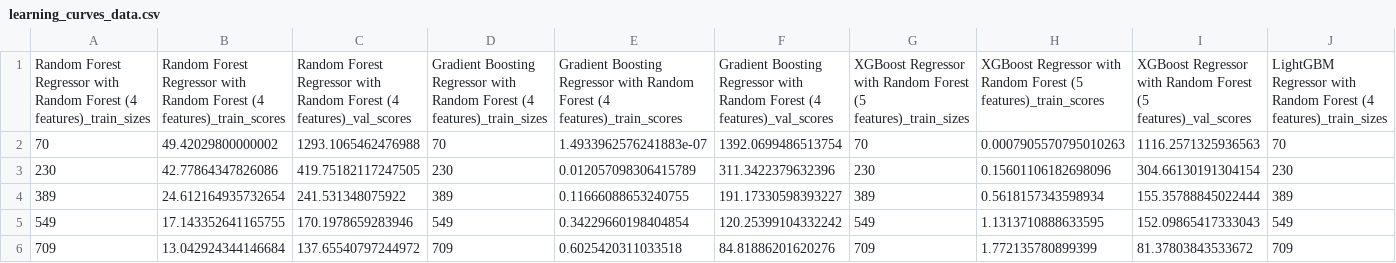
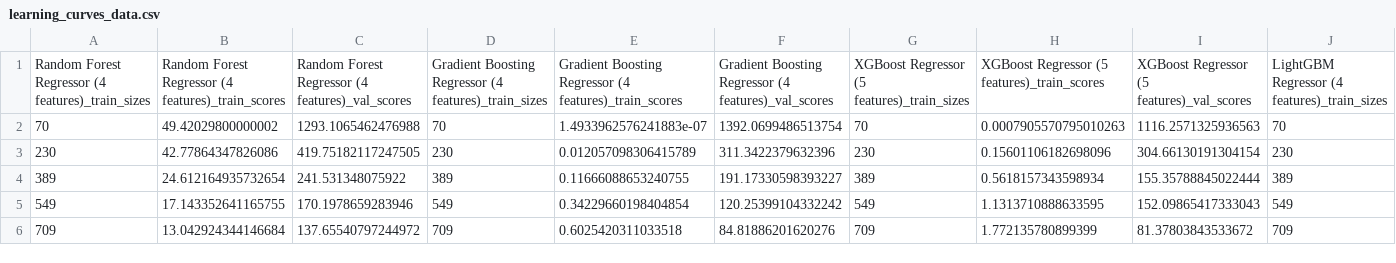
Before and after one commit to LisaK9/Predictionmodel, a CSV file: learning_curves_data.csv, drawn as a sheet; only a part is shown; removed rows and columns are numbered as before the commit, all else as after; rows hold the shown columns only; the diff names each change by its address in the sheet, - before the commit and + after, or states it on an @@ line.

```diff
--- a/learning_curves_data.csv
+++ b/learning_curves_data.csv
-row 1: Random Forest Regressor with Random Forest (4 features)_train_sizes | Random Forest Regressor with Random Forest (4 features)_train_scores | Random Forest Regressor with Random Forest (4 features)_val_scores | Gradient Boosting Regressor with Random Forest (4 features)_train_sizes | Gradient Boosting Regressor with Random Forest (4 features)_train_scores | Gradient Boosting Regressor with Random Forest (4 features)_val_scores | XGBoost Regressor with Random Forest (5 features)_train_sizes | XGBoost Regressor with Random Forest (5 features)_train_scores | XGBoost Regressor with Random Forest (5 features)_val_scores | LightGBM Regressor with Random Forest (4 features)_train_sizes
+row 1: Random Forest Regressor (4 features)_train_sizes | Random Forest Regressor (4 features)_train_scores | Random Forest Regressor (4 features)_val_scores | Gradient Boosting Regressor (4 features)_train_sizes | Gradient Boosting Regressor (4 features)_train_scores | Gradient Boosting Regressor (4 features)_val_scores | XGBoost Regressor (5 features)_train_sizes | XGBoost Regressor (5 features)_train_scores | XGBoost Regressor (5 features)_val_scores | LightGBM Regressor (4 features)_train_sizes
```
Also changed, not shown: model_evaluation_results.csv, 2 other files.
